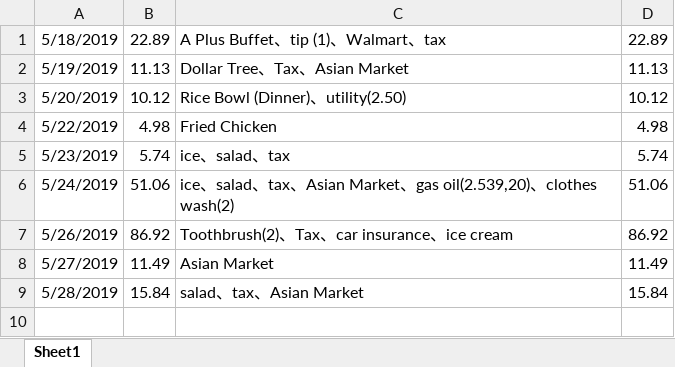
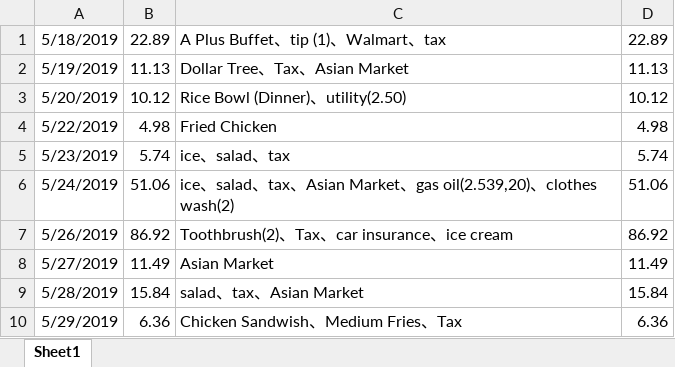
Before and after one commit to jiaqixu/personal_utility, an Excel workbook: utility_record_start_05_18_2019.xlsx, sheet Sheet1, drawn as a sheet; values as stored, in another font and other column widths than the file's, no borders; the diff names each change by its address in the sheet, - before the commit and + after, or states it on an @@ line.

Commit message:
add_day_05_29_2019

```diff
--- a/utility_record_start_05_18_2019.xlsx (sheet Sheet1)
+++ b/utility_record_start_05_18_2019.xlsx (sheet Sheet1)
+row 10: 5/29/2019 | 6.36 | Chicken Sandwish、Medium Fries、Tax | 6.36
```
